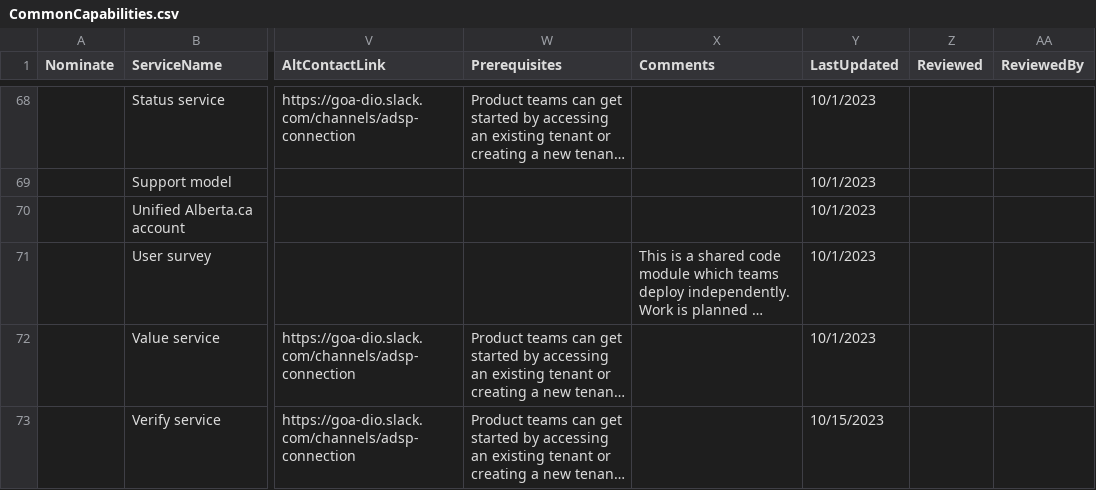
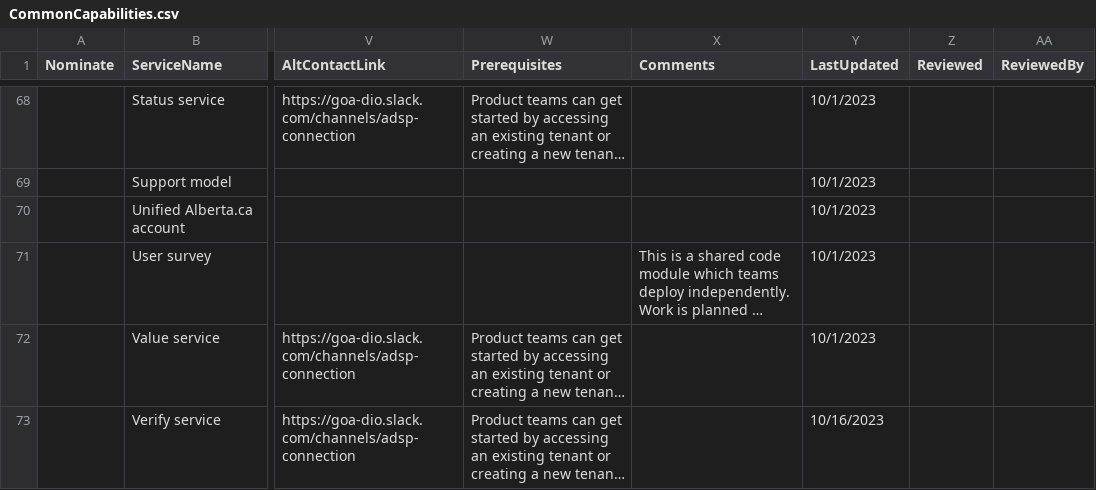
Before and after one commit to GovAlta/dcp-monorepo, a CSV file: apps/common-capabilities/data/CommonCapabilities.csv, drawn as a sheet; only a part is shown, gaps mark what is left out; long unchanged cells end in …; the diff names each change by its address in the sheet, - before the commit and + after, or states it on an @@ line.

```diff
--- a/apps/common-capabilities/data/CommonCapabilities.csv
+++ b/apps/common-capabilities/data/CommonCapabilities.csv
-Y73 (LastUpdated): 10/15/2023
+Y73 (LastUpdated): 10/16/2023
```
Also changed, not shown: apps/common-capabilities/data/CommonCapabilitiesFields.csv, apps/common-capabilities/data/CommonCapabilitiesSamples.csv, 1 other file.
